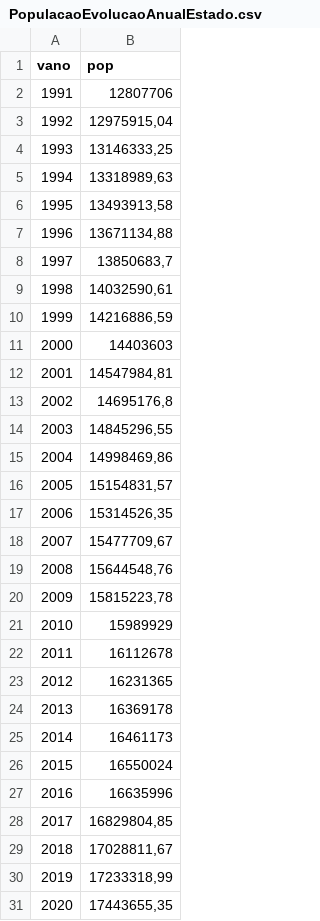
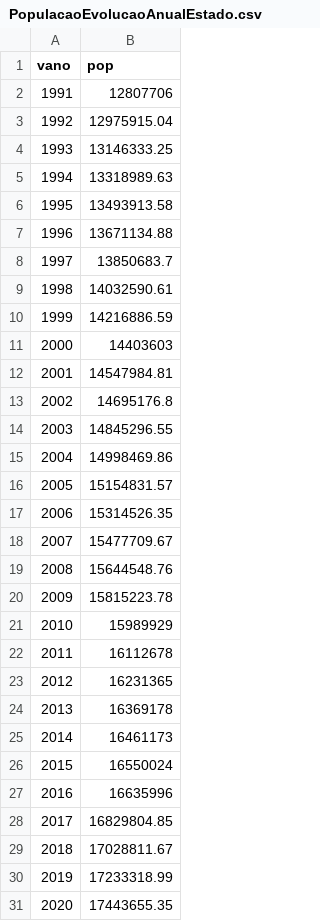
Before and after one commit to DouglasFrancoDS/Data_Sciense, a CSV file: arquivos/PopulacaoEvolucaoAnualEstado.csv, drawn as a sheet.

Commit message:
Update PopulacaoEvolucaoAnualEstado.csv

```diff
--- a/arquivos/PopulacaoEvolucaoAnualEstado.csv
+++ b/arquivos/PopulacaoEvolucaoAnualEstado.csv
@@ -2,20 +2,20 @@ vano;pop
 1991;12807706
-1992;12975915,04
-1993;13146333,25
-1994;13318989,63
-1995;13493913,58
-1996;13671134,88
-1997;13850683,7
-1998;14032590,61
-1999;14216886,59
+1992;12975915.04
+1993;13146333.25
+1994;13318989.63
+1995;13493913.58
+1996;13671134.88
+1997;13850683.7
+1998;14032590.61
+1999;14216886.59
 2000;14403603
-2001;14547984,81
-2002;14695176,8
-2003;14845296,55
-2004;14998469,86
-2005;15154831,57
-2006;15314526,35
-2007;15477709,67
-2008;15644548,76
-2009;15815223,78
+2001;14547984.81
+2002;14695176.8
+2003;14845296.55
+2004;14998469.86
+2005;15154831.57
+2006;15314526.35
+2007;15477709.67
+2008;15644548.76
+2009;15815223.78
 2010;15989929
@@ -27,5 +27,5 @@ vano;pop
 2016;16635996
-2017;16829804,85
-2018;17028811,67
-2019;17233318,99
-2020;17443655,35
+2017;16829804.85
+2018;17028811.67
+2019;17233318.99
+2020;17443655.35
```
